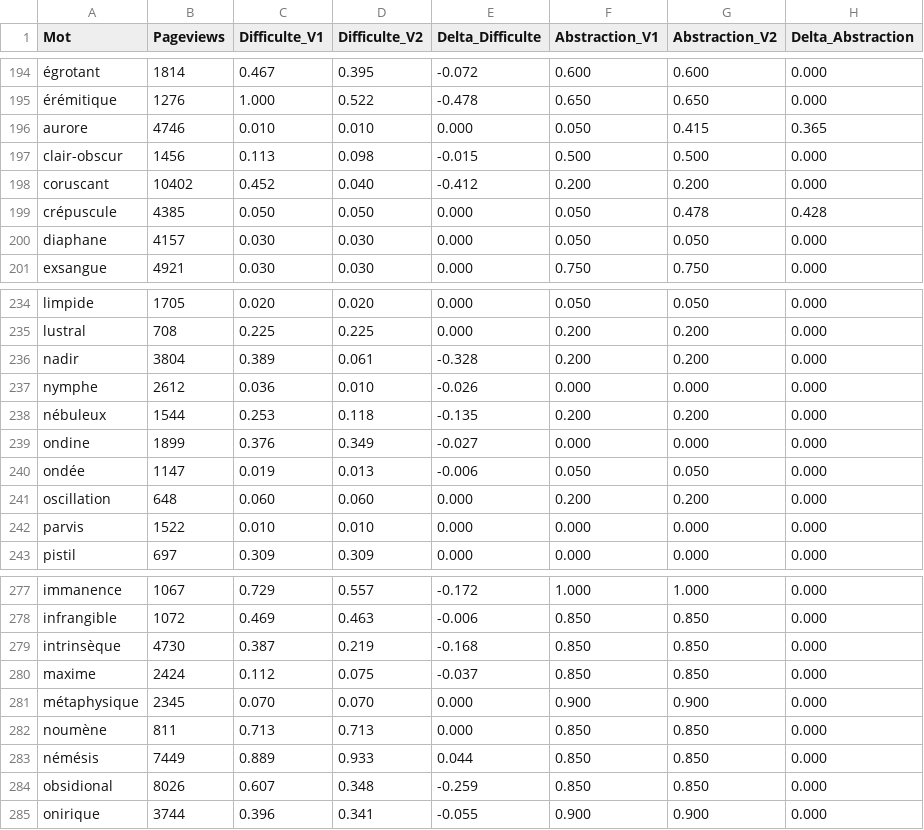
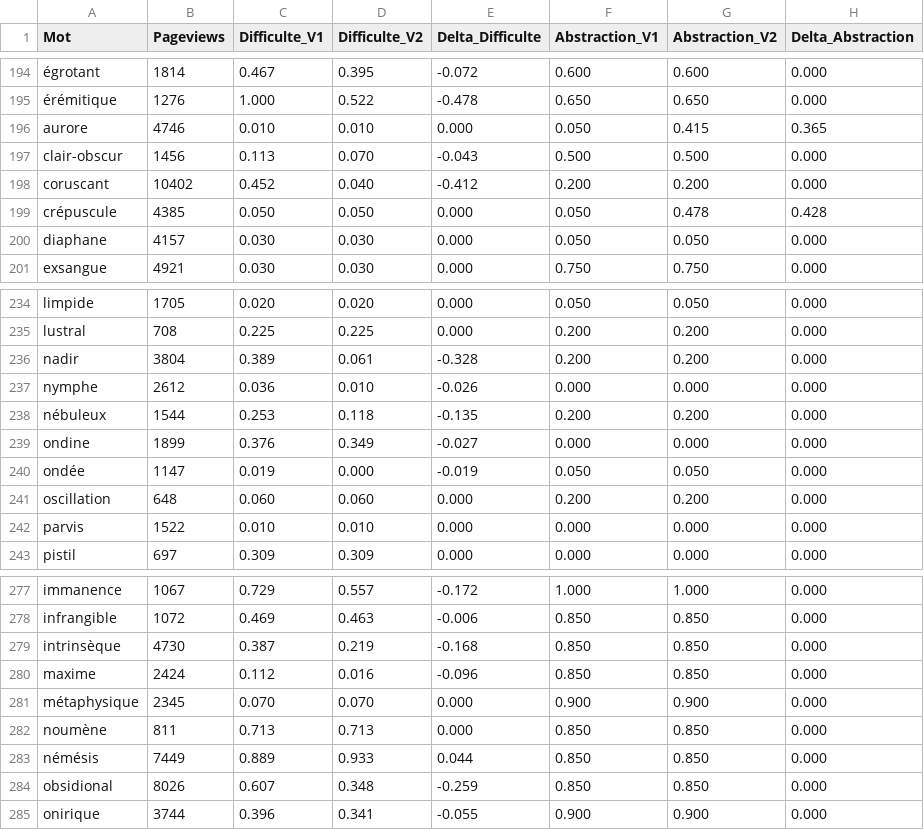
Before and after one commit to psycolobite/LexicaAndroid2, a CSV file: docs/amelioration_de_la_fonction_de_recherche/algorithme_de_presentation_des_extraits/difficulty_comparison.csv, drawn as a sheet; only a part is shown, gaps mark what is left out; the diff covers the shown part only; the diff names each change by its address in the sheet, - before the commit and + after, or states it on an @@ line.

```diff
--- a/docs/amelioration_de_la_fonction_de_recherche/algorithme_de_presentation_des_extraits/difficulty_comparison.csv
+++ b/docs/amelioration_de_la_fonction_de_recherche/algorithme_de_presentation_des_extraits/difficulty_comparison.csv
-D197 (Difficulte_V2): 0.098
+D197 (Difficulte_V2): 0.070
-E197 (Delta_Difficulte): -0.015
+E197 (Delta_Difficulte): -0.043
-D240 (Difficulte_V2): 0.013
+D240 (Difficulte_V2): 0.000
-E240 (Delta_Difficulte): -0.006
+E240 (Delta_Difficulte): -0.019
-D280 (Difficulte_V2): 0.075
+D280 (Difficulte_V2): 0.016
-E280 (Delta_Difficulte): -0.037
+E280 (Delta_Difficulte): -0.096
```
Also changed, not shown: 12 edited cells elsewhere in this file, docs/amelioration_de_la_fonction_de_recherche/algorithme_de_presentation_des_extraits/classified_c1_words_v2.csv, 3 other files.
